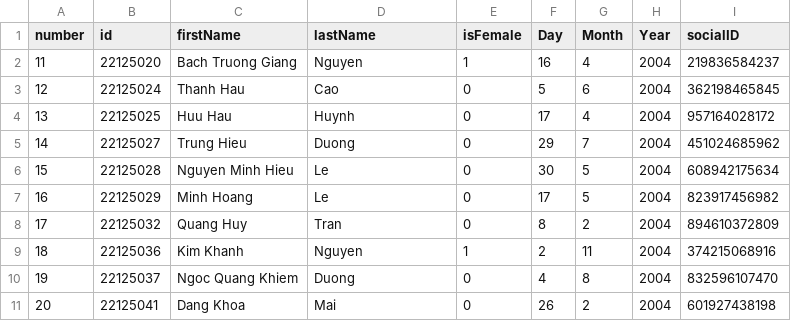
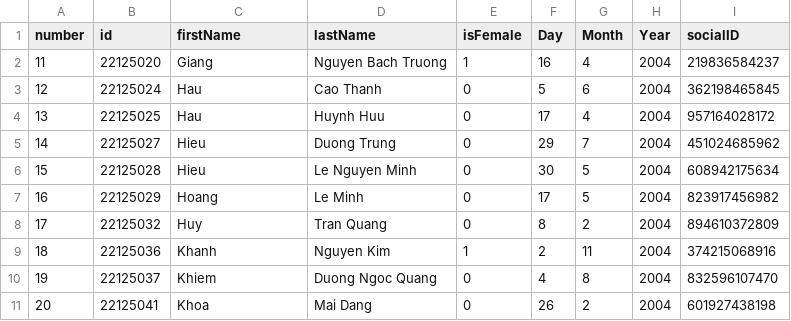
Before and after one commit to ngpin04/Group-4-CS162-Project, a CSV file: data/students2.csv, drawn as a sheet.

```diff
--- a/data/students2.csv
+++ b/data/students2.csv
@@ -1,11 +1,11 @@
 number,id,firstName,lastName,isFemale,Day,Month,Year,socialID
-11,22125020,Bach Truong Giang,Nguyen,1,16,4,2004,219836584237
-12,22125024,Thanh Hau,Cao,0,5,6,2004,362198465845
-13,22125025,Huu Hau,Huynh,0,17,4,2004,957164028172
-14,22125027,Trung Hieu,Duong,0,29,7,2004,451024685962
-15,22125028,Nguyen Minh Hieu,Le,0,30,5,2004,608942175634
-16,22125029,Minh Hoang,Le,0,17,5,2004,823917456982
-17,22125032,Quang Huy,Tran,0,8,2,2004,894610372809
-18,22125036,Kim Khanh,Nguyen,1,2,11,2004,374215068916
-19,22125037,Ngoc Quang Khiem,Duong,0,4,8,2004,832596107470
-20,22125041,Dang Khoa,Mai,0,26,2,2004,601927438198
+11,22125020,Giang,Nguyen Bach Truong ,1,16,4,2004,219836584237
+12,22125024,Hau,Cao Thanh ,0,5,6,2004,362198465845
+13,22125025,Hau,Huynh Huu ,0,17,4,2004,957164028172
+14,22125027,Hieu,Duong Trung ,0,29,7,2004,451024685962
+15,22125028,Hieu,Le Nguyen Minh ,0,30,5,2004,608942175634
+16,22125029,Hoang,Le Minh ,0,17,5,2004,823917456982
+17,22125032,Huy,Tran Quang ,0,8,2,2004,894610372809
+18,22125036,Khanh,Nguyen Kim ,1,2,11,2004,374215068916
+19,22125037,Khiem,Duong Ngoc Quang ,0,4,8,2004,832596107470
+20,22125041,Khoa,Mai Dang ,0,26,2,2004,601927438198
```
Also changed, not shown: data/students.csv, data/students1.csv, 7 other files.
